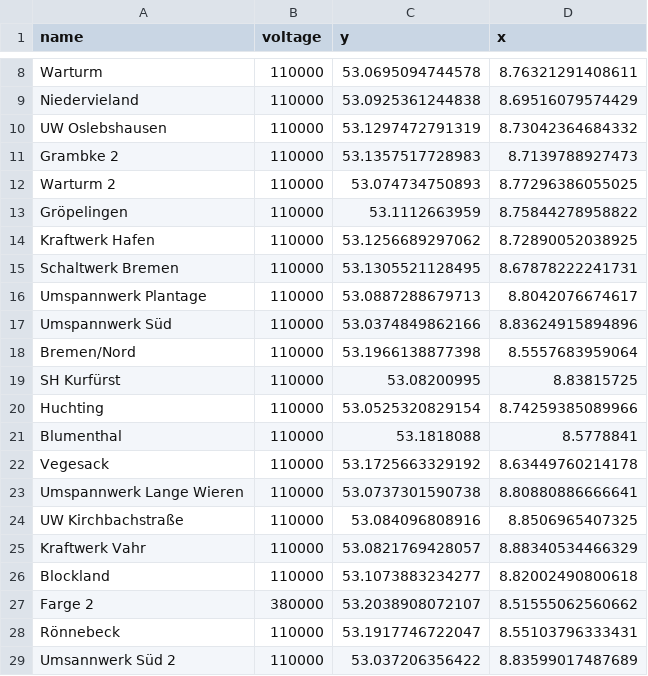
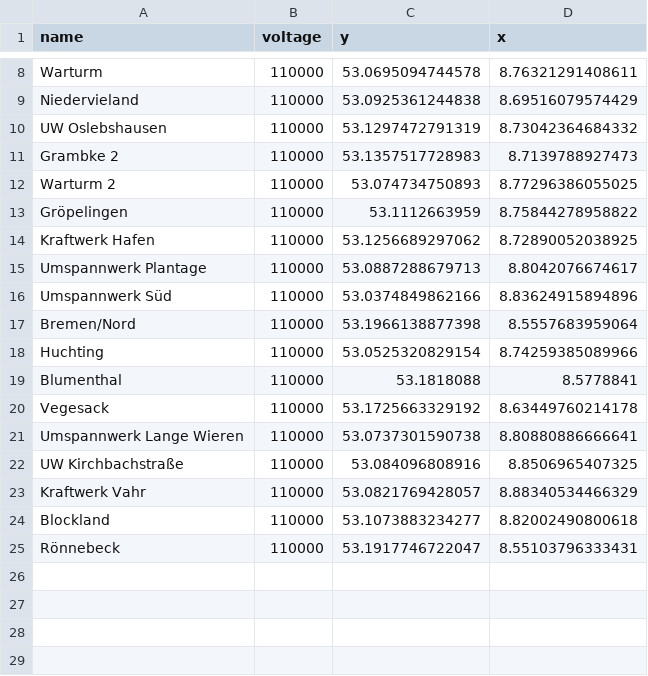
Before and after one commit to alexdergeile/Netzmodell_Bremen, a CSV file: Daten für Projekt/Knoten+Leitungen (important)/pypsa_substations_110kV_filtered_cleaned.csv, drawn as a sheet; only a part is shown, gaps mark what is left out; the diff names each change by its address in the sheet, - before the commit and + after, or states it on an @@ line.

```diff
--- a/Daten für Projekt/Knoten+Leitungen (important)/pypsa_substations_110kV_filtered_cleaned.csv
+++ b/Daten für Projekt/Knoten+Leitungen (important)/pypsa_substations_110kV_filtered_cleaned.csv
-row 15: Schaltwerk Bremen | 110000 | 53.1305521128495 | 8.67878222241731
-row 19: SH Kurfürst | 110000 | 53.08200995 | 8.83815725
-row 27: Farge 2 | 380000 | 53.2038908072107 | 8.51555062560662
-row 29: Umsannwerk Süd 2 | 110000 | 53.037206356422 | 8.83599017487689
```
Also changed, not shown: Daten für Projekt/Generators.csv + einspeiseprofile/generators_with_bus.csv, 1 other file.
